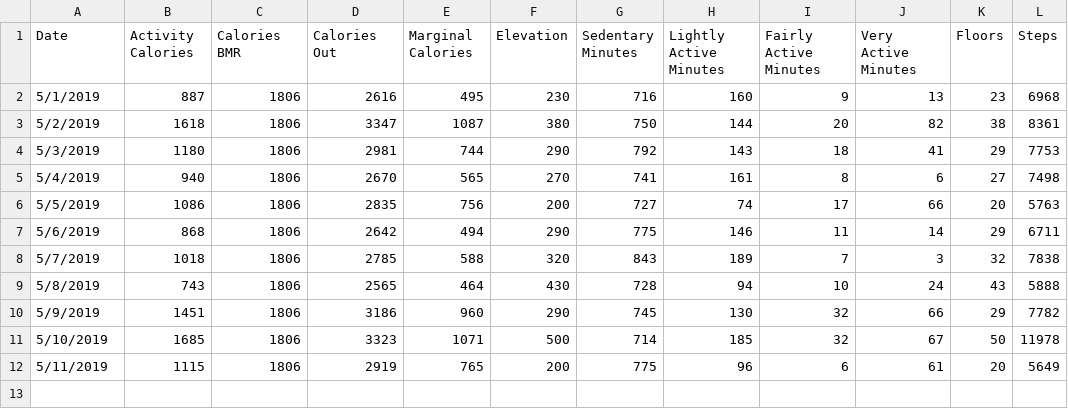
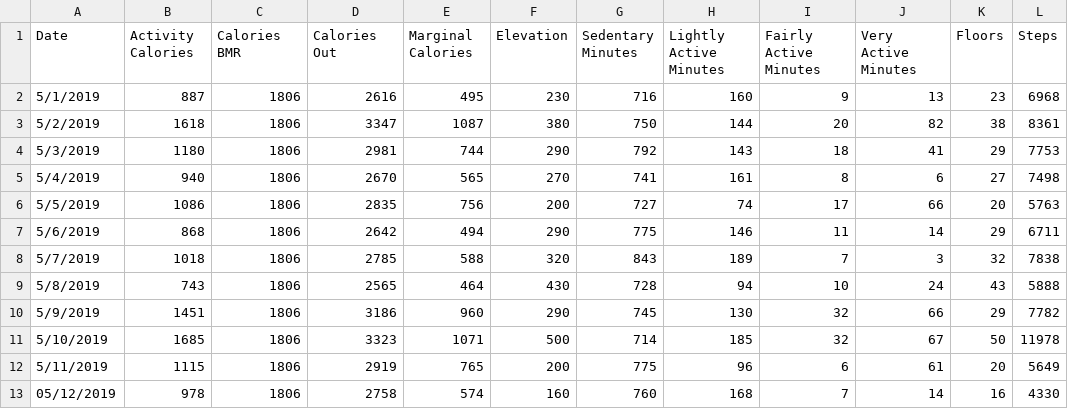
Before and after one commit to cdelst/FitByte, a CSV file: data/SummaryData/ActivitySummary.csv, drawn as a sheet; the diff names each change by its address in the sheet, - before the commit and + after, or states it on an @@ line.

Commit message:
5/12/19 Data

```diff
--- a/data/SummaryData/ActivitySummary.csv
+++ b/data/SummaryData/ActivitySummary.csv
+row 13: 05/12/2019 | 978 | 1806 | 2758 | 574 | 160 | 760 | 168 | 7 | 14 | 16 | 4330
```
Also changed, not shown: data/SummaryData/SleepSummary.csv, 6 other files.
